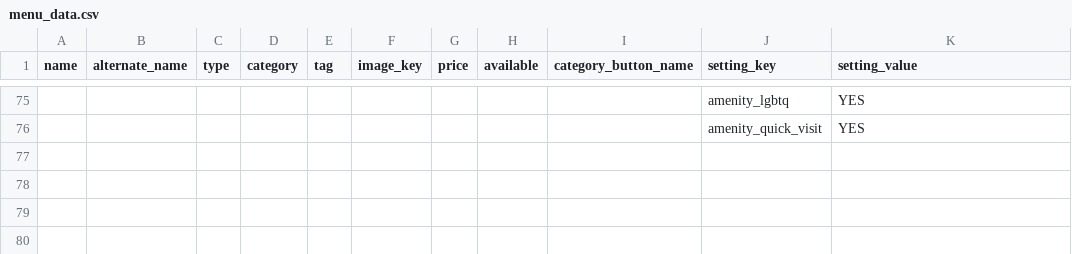
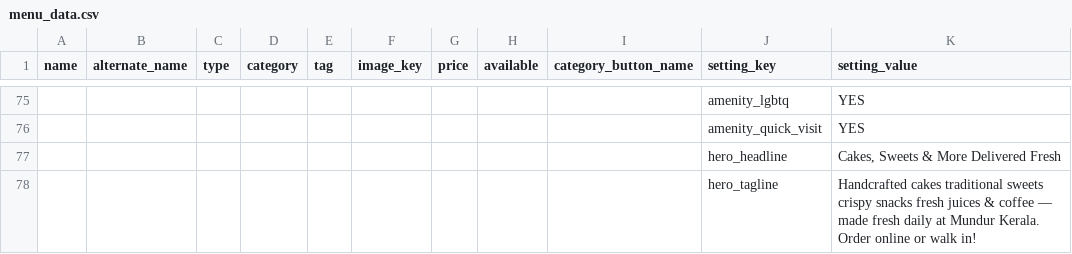
Before and after one commit to goutamkrishnasweets/Goutam-Krishna-Sweets, a CSV file: menu_data.csv, drawn as a sheet; only a part is shown, gaps mark what is left out; the diff names each change by its address in the sheet, - before the commit and + after, or states it on an @@ line.

Commit message:
feat: sheet-controlled hero headline and tagline

```diff
--- a/menu_data.csv
+++ b/menu_data.csv
+row 77:  |  |  |  |  |  |  |  |  | hero_headline | Cakes, Sweets & More Delivered Fresh
+row 78:  |  |  |  |  |  |  |  |  | hero_tagline | Handcrafted cakes traditional sweets crispy snacks fresh juices & coffee — made fresh daily at Mundur Kerala. Order online or walk in!
```
Also changed, not shown: 1 other file.
